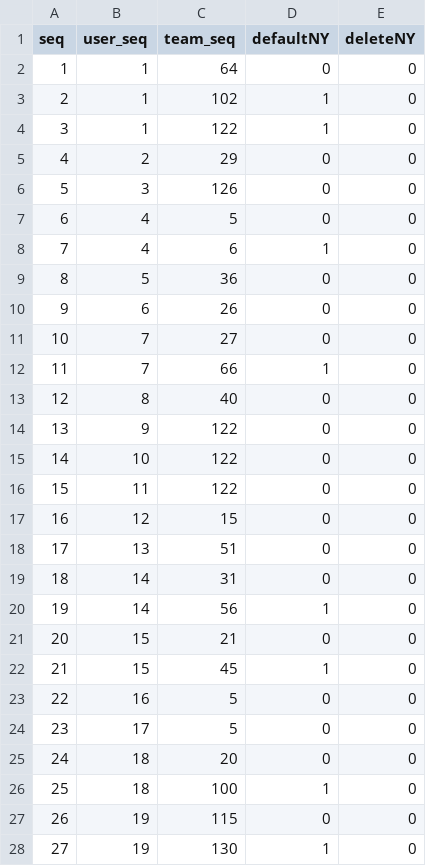
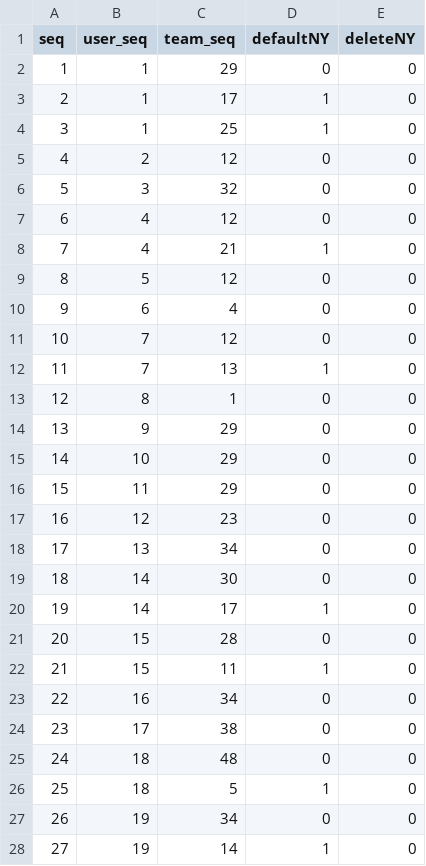
Before and after one commit to HIMMEL95/db_tr, a CSV file: mysql/dataFile/teamUser.csv, drawn as a sheet; only a part is shown; the diff covers the shown part only.

```diff
--- a/mysql/dataFile/teamUser.csv
+++ b/mysql/dataFile/teamUser.csv
@@ -1,28 +1,28 @@
 seq,user_seq,team_seq,defaultNY,deleteNY
-1,1,64,0,0
-2,1,102,1,0
-3,1,122,1,0
-4,2,29,0,0
-5,3,126,0,0
-6,4,5,0,0
-7,4,6,1,0
-8,5,36,0,0
-9,6,26,0,0
-10,7,27,0,0
-11,7,66,1,0
-12,8,40,0,0
-13,9,122,0,0
-14,10,122,0,0
-15,11,122,0,0
-16,12,15,0,0
-17,13,51,0,0
-18,14,31,0,0
-19,14,56,1,0
-20,15,21,0,0
-21,15,45,1,0
-22,16,5,0,0
-23,17,5,0,0
-24,18,20,0,0
-25,18,100,1,0
-26,19,115,0,0
-27,19,130,1,0
+1,1,29,0,0
+2,1,17,1,0
+3,1,25,1,0
+4,2,12,0,0
+5,3,32,0,0
+6,4,12,0,0
+7,4,21,1,0
+8,5,12,0,0
+9,6,4,0,0
+10,7,12,0,0
+11,7,13,1,0
+12,8,1,0,0
+13,9,29,0,0
+14,10,29,0,0
+15,11,29,0,0
+16,12,23,0,0
+17,13,34,0,0
+18,14,30,0,0
+19,14,17,1,0
+20,15,28,0,0
+21,15,11,1,0
+22,16,34,0,0
+23,17,38,0,0
+24,18,48,0,0
+25,18,5,1,0
+26,19,34,0,0
+27,19,14,1,0
```
Also changed, not shown: 4 edited cells elsewhere in this file, mysql/dataFile/team.csv, 1 other file.
